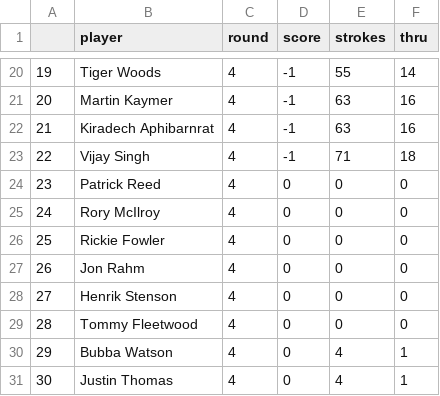
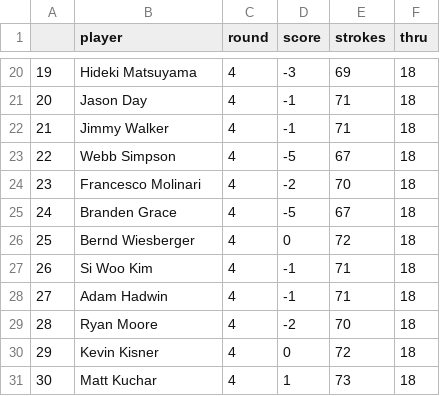
Before and after one commit to shewbaka/masters, a CSV file: round4_leaderboard.csv, drawn as a sheet; only a part is shown, gaps mark what is left out; the diff covers the shown part only.

```diff
--- a/round4_leaderboard.csv
+++ b/round4_leaderboard.csv
@@ -20,12 +20,12 @@
-19,Tiger Woods,4,-1,55,14
-20,Martin Kaymer,4,-1,63,16
-21,Kiradech Aphibarnrat,4,-1,63,16
-22,Vijay Singh,4,-1,71,18
-23,Patrick Reed,4,0,0,0
-24,Rory McIlroy,4,0,0,0
-25,Rickie Fowler,4,0,0,0
-26,Jon Rahm,4,0,0,0
-27,Henrik Stenson,4,0,0,0
-28,Tommy Fleetwood,4,0,0,0
-29,Bubba Watson,4,0,4,1
-30,Justin Thomas,4,0,4,1
+19,Hideki Matsuyama,4,-3,69,18
+20,Jason Day,4,-1,71,18
+21,Jimmy Walker,4,-1,71,18
+22,Webb Simpson,4,-5,67,18
+23,Francesco Molinari,4,-2,70,18
+24,Branden Grace,4,-5,67,18
+25,Bernd Wiesberger,4,0,72,18
+26,Si Woo Kim,4,-1,71,18
+27,Adam Hadwin,4,-1,71,18
+28,Ryan Moore,4,-2,70,18
+29,Kevin Kisner,4,0,72,18
+30,Matt Kuchar,4,1,73,18
```
Also changed, not shown: 141 edited cells elsewhere in this file, leaderboard.csv, masters_results.csv, 1 other file.
